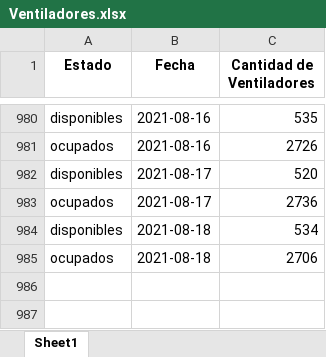
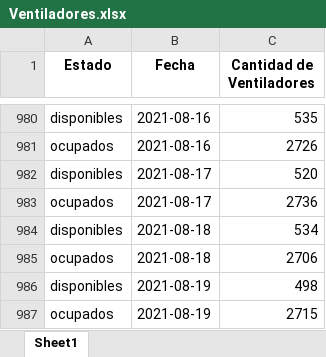
Before and after one commit to Sud-Austral/COVID_CL, an Excel workbook: Hospitales/Ventiladores.xlsx, sheet Sheet1, drawn as a sheet; only a part is shown, gaps mark what is left out; values as stored, in another font and other column widths than the file's, no borders; the diff names each change by its address in the sheet, - before the commit and + after, or states it on an @@ line.

```diff
--- a/Hospitales/Ventiladores.xlsx (sheet Sheet1)
+++ b/Hospitales/Ventiladores.xlsx (sheet Sheet1)
+row 986: disponibles | 2021-08-19 | 498
+row 987: ocupados | 2021-08-19 | 2715
```
Also changed, not shown: Hospitales/CamasHospital_Diario.xlsx, Hospitales/Hospitales.xlsx, 2 other files.
